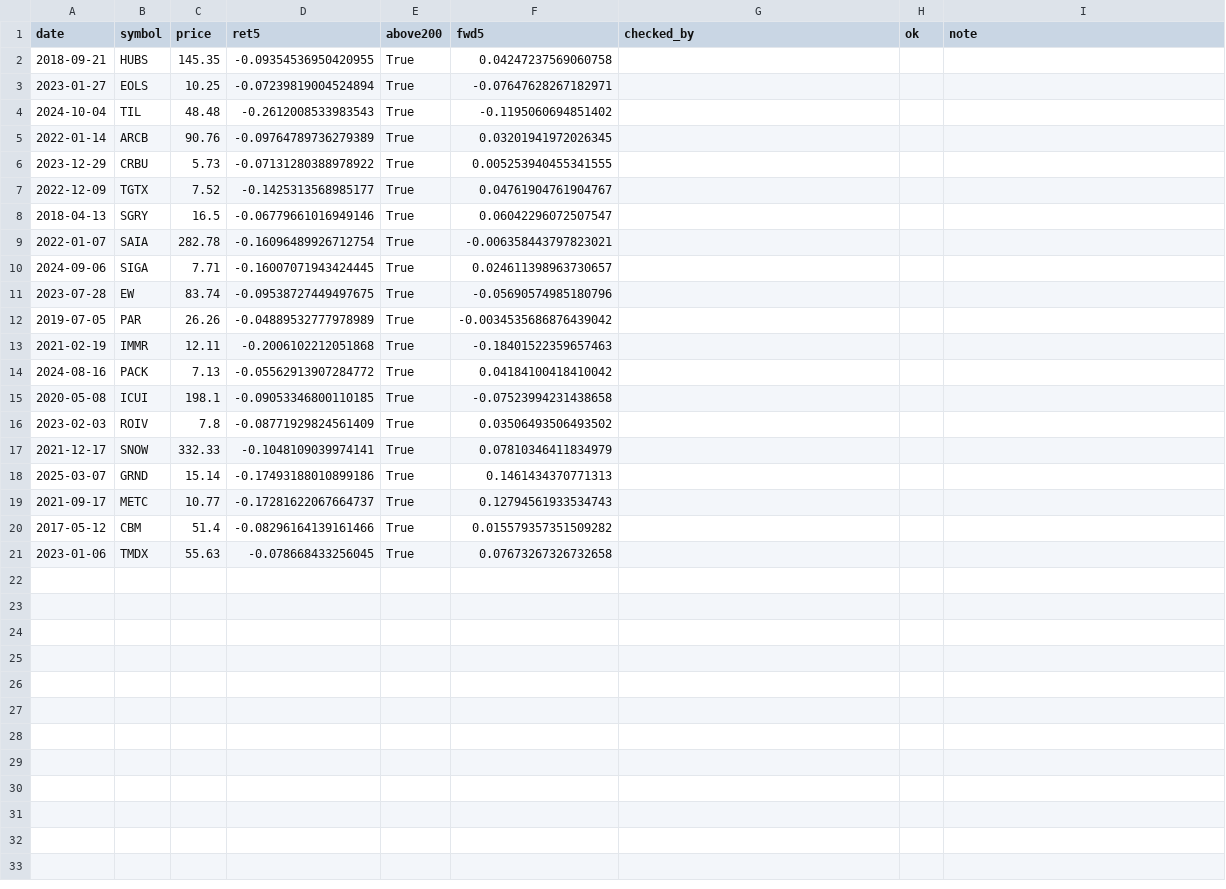
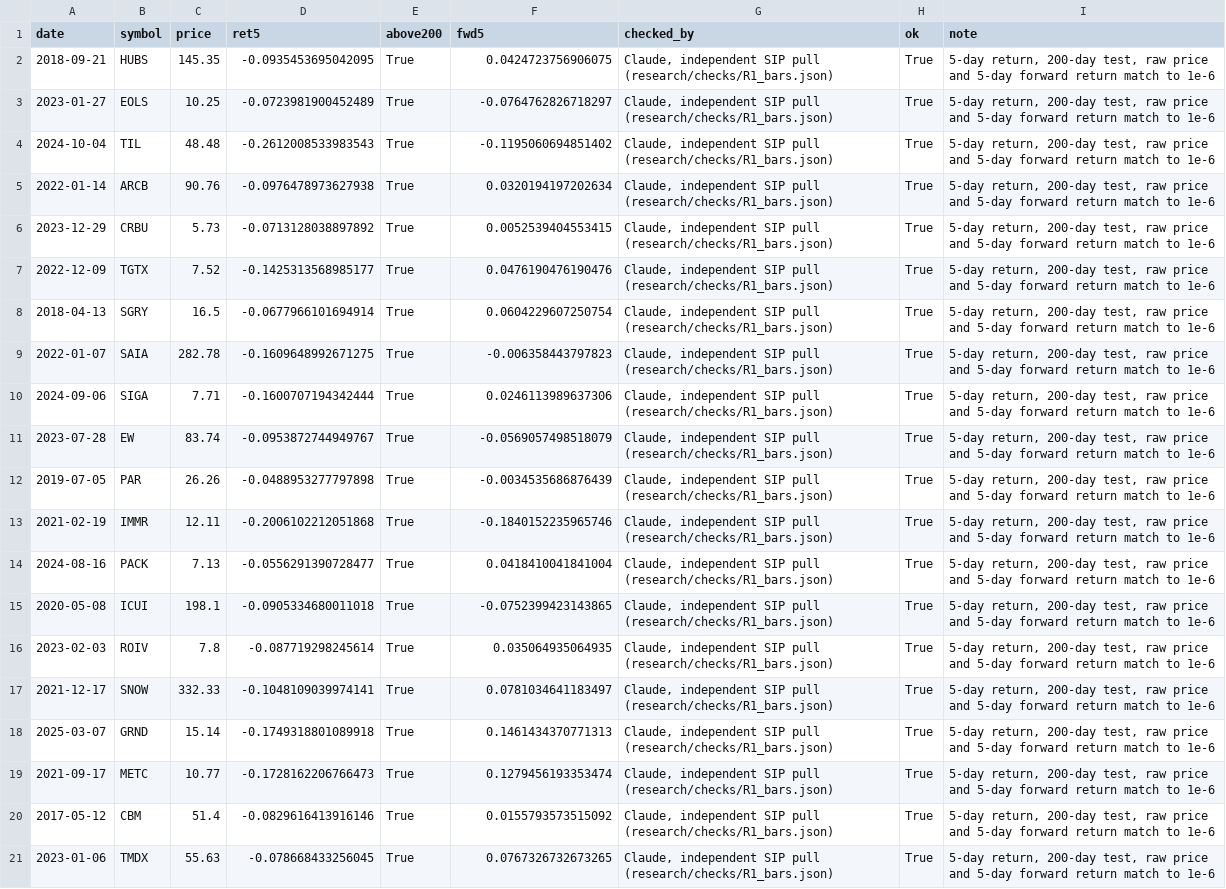
Before and after one commit to amit8f/edge-lab-public, a CSV file: research/results/R1/R1_rows_check.csv, drawn as a sheet.

```diff
--- a/research/results/R1/R1_rows_check.csv
+++ b/research/results/R1/R1_rows_check.csv
@@ -1,21 +1,21 @@
 date,symbol,price,ret5,above200,fwd5,checked_by,ok,note
-2018-09-21,HUBS,145.35,-0.09354536950420955,True,0.04247237569060758,,,
-2023-01-27,EOLS,10.25,-0.07239819004524894,True,-0.07647628267182971,,,
-2024-10-04,TIL,48.48,-0.2612008533983543,True,-0.1195060694851402,,,
-2022-01-14,ARCB,90.76,-0.09764789736279389,True,0.03201941972026345,,,
-2023-12-29,CRBU,5.73,-0.07131280388978922,True,0.005253940455341555,,,
-2022-12-09,TGTX,7.52,-0.1425313568985177,True,0.04761904761904767,,,
-2018-04-13,SGRY,16.5,-0.06779661016949146,True,0.06042296072507547,,,
-2022-01-07,SAIA,282.78,-0.16096489926712754,True,-0.006358443797823021,,,
-2024-09-06,SIGA,7.71,-0.16007071943424445,True,0.024611398963730657,,,
-2023-07-28,EW,83.74,-0.09538727449497675,True,-0.05690574985180796,,,
-2019-07-05,PAR,26.26,-0.04889532777978989,True,-0.0034535686876439042,,,
-2021-02-19,IMMR,12.11,-0.2006102212051868,True,-0.18401522359657463,,,
-2024-08-16,PACK,7.13,-0.05562913907284772,True,0.04184100418410042,,,
-2020-05-08,ICUI,198.1,-0.09053346800110185,True,-0.07523994231438658,,,
-2023-02-03,ROIV,7.8,-0.08771929824561409,True,0.03506493506493502,,,
-2021-12-17,SNOW,332.33,-0.1048109039974141,True,0.07810346411834979,,,
-2025-03-07,GRND,15.14,-0.17493188010899186,True,0.1461434370771313,,,
-2021-09-17,METC,10.77,-0.17281622067664737,True,0.12794561933534743,,,
-2017-05-12,CBM,51.4,-0.08296164139161466,True,0.015579357351509282,,,
-2023-01-06,TMDX,55.63,-0.078668433256045,True,0.07673267326732658,,,
+2018-09-21,HUBS,145.35,-0.0935453695042095,True,0.0424723756906075,"Claude, independent SIP pull (research/checks/R1_bars.json)",True,"5-day return, 200-day test, raw price and 5-day forward return match to 1e-6"
+2023-01-27,EOLS,10.25,-0.0723981900452489,True,-0.0764762826718297,"Claude, independent SIP pull (research/checks/R1_bars.json)",True,"5-day return, 200-day test, raw price and 5-day forward return match to 1e-6"
+2024-10-04,TIL,48.48,-0.2612008533983543,True,-0.1195060694851402,"Claude, independent SIP pull (research/checks/R1_bars.json)",True,"5-day return, 200-day test, raw price and 5-day forward return match to 1e-6"
+2022-01-14,ARCB,90.76,-0.0976478973627938,True,0.0320194197202634,"Claude, independent SIP pull (research/checks/R1_bars.json)",True,"5-day return, 200-day test, raw price and 5-day forward return match to 1e-6"
+2023-12-29,CRBU,5.73,-0.0713128038897892,True,0.0052539404553415,"Claude, independent SIP pull (research/checks/R1_bars.json)",True,"5-day return, 200-day test, raw price and 5-day forward return match to 1e-6"
+2022-12-09,TGTX,7.52,-0.1425313568985177,True,0.0476190476190476,"Claude, independent SIP pull (research/checks/R1_bars.json)",True,"5-day return, 200-day test, raw price and 5-day forward return match to 1e-6"
+2018-04-13,SGRY,16.5,-0.0677966101694914,True,0.0604229607250754,"Claude, independent SIP pull (research/checks/R1_bars.json)",True,"5-day return, 200-day test, raw price and 5-day forward return match to 1e-6"
+2022-01-07,SAIA,282.78,-0.1609648992671275,True,-0.006358443797823,"Claude, independent SIP pull (research/checks/R1_bars.json)",True,"5-day return, 200-day test, raw price and 5-day forward return match to 1e-6"
+2024-09-06,SIGA,7.71,-0.1600707194342444,True,0.0246113989637306,"Claude, independent SIP pull (research/checks/R1_bars.json)",True,"5-day return, 200-day test, raw price and 5-day forward return match to 1e-6"
+2023-07-28,EW,83.74,-0.0953872744949767,True,-0.0569057498518079,"Claude, independent SIP pull (research/checks/R1_bars.json)",True,"5-day return, 200-day test, raw price and 5-day forward return match to 1e-6"
+2019-07-05,PAR,26.26,-0.0488953277797898,True,-0.0034535686876439,"Claude, independent SIP pull (research/checks/R1_bars.json)",True,"5-day return, 200-day test, raw price and 5-day forward return match to 1e-6"
+2021-02-19,IMMR,12.11,-0.2006102212051868,True,-0.1840152235965746,"Claude, independent SIP pull (research/checks/R1_bars.json)",True,"5-day return, 200-day test, raw price and 5-day forward return match to 1e-6"
+2024-08-16,PACK,7.13,-0.0556291390728477,True,0.0418410041841004,"Claude, independent SIP pull (research/checks/R1_bars.json)",True,"5-day return, 200-day test, raw price and 5-day forward return match to 1e-6"
+2020-05-08,ICUI,198.1,-0.0905334680011018,True,-0.0752399423143865,"Claude, independent SIP pull (research/checks/R1_bars.json)",True,"5-day return, 200-day test, raw price and 5-day forward return match to 1e-6"
+2023-02-03,ROIV,7.8,-0.087719298245614,True,0.035064935064935,"Claude, independent SIP pull (research/checks/R1_bars.json)",True,"5-day return, 200-day test, raw price and 5-day forward return match to 1e-6"
+2021-12-17,SNOW,332.33,-0.1048109039974141,True,0.0781034641183497,"Claude, independent SIP pull (research/checks/R1_bars.json)",True,"5-day return, 200-day test, raw price and 5-day forward return match to 1e-6"
+2025-03-07,GRND,15.14,-0.1749318801089918,True,0.1461434370771313,"Claude, independent SIP pull (research/checks/R1_bars.json)",True,"5-day return, 200-day test, raw price and 5-day forward return match to 1e-6"
+2021-09-17,METC,10.77,-0.1728162206766473,True,0.1279456193353474,"Claude, independent SIP pull (research/checks/R1_bars.json)",True,"5-day return, 200-day test, raw price and 5-day forward return match to 1e-6"
+2017-05-12,CBM,51.4,-0.0829616413916146,True,0.0155793573515092,"Claude, independent SIP pull (research/checks/R1_bars.json)",True,"5-day return, 200-day test, raw price and 5-day forward return match to 1e-6"
+2023-01-06,TMDX,55.63,-0.078668433256045,True,0.0767326732673265,"Claude, independent SIP pull (research/checks/R1_bars.json)",True,"5-day return, 200-day test, raw price and 5-day forward return match to 1e-6"
```
Also changed, not shown: 1 other file.
